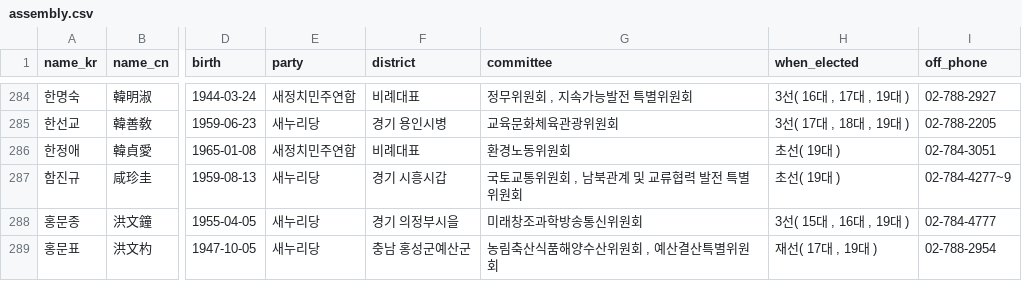
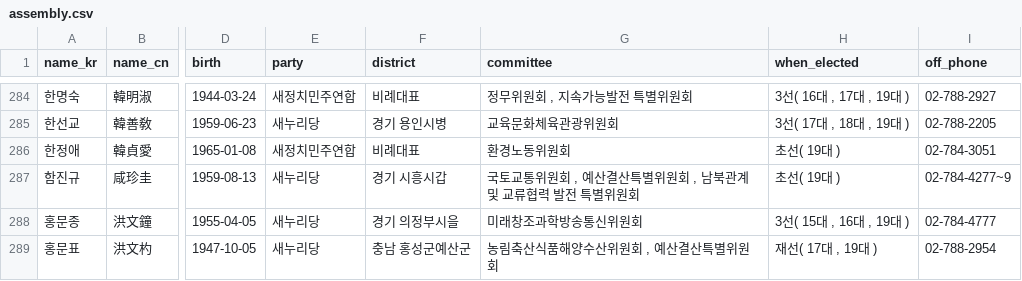
Before and after one commit to teampopong/data-assembly, a CSV file: assembly.csv, drawn as a sheet; only a part is shown, gaps mark what is left out; the diff covers the shown part only; the diff names each change by its address in the sheet, - before the commit and + after, or states it on an @@ line.

```diff
--- a/assembly.csv
+++ b/assembly.csv
-G287 (committee): 국토교통위원회 , 남북관계 및 교류협력 발전 특별위원회
+G287 (committee): 국토교통위원회 , 예산결산특별위원회 , 남북관계 및 교류협력 발전 특별위원회
```
Also changed, not shown: 5 edited cells elsewhere in this file, 1 other file.
